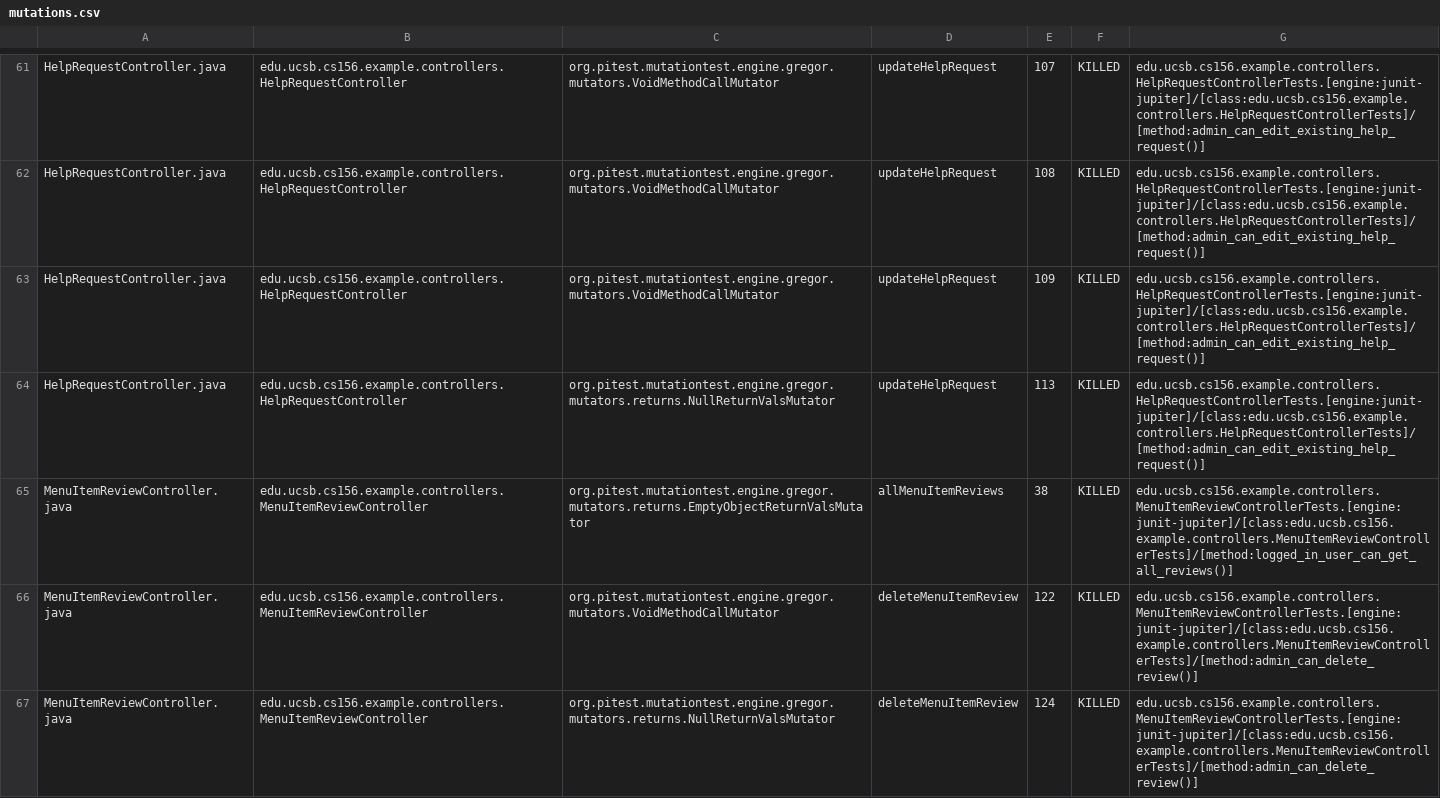
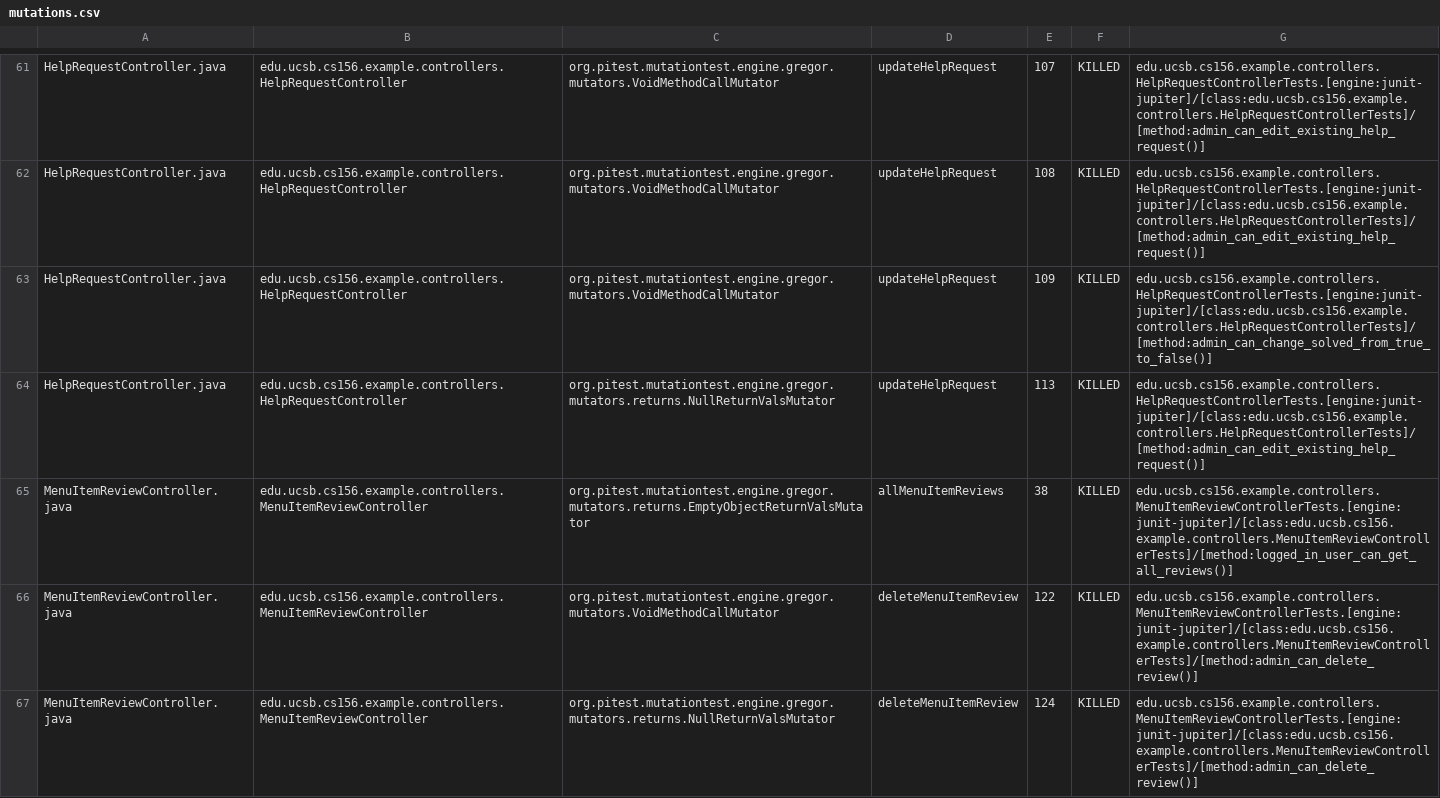
Before and after one commit to ucsb-cs156-f26/team02-f26-10, a CSV file: prs/109/pitest/mutations.csv, drawn as a sheet; only a part is shown, gaps mark what is left out; the diff covers the shown part only.

Commit message:
Deploying to gh-pages from @ ucsb-cs156-f26/team02-f26-10@b503d54e8668112ef58208acd3a914f121486aeb 🚀

```diff
--- a/prs/109/pitest/mutations.csv
+++ b/prs/109/pitest/mutations.csv
@@ -62,3 +62,3 @@ HelpRequestController.java,edu.ucsb.cs156.example.controllers.HelpRequestControl
 HelpRequestController.java,edu.ucsb.cs156.example.controllers.HelpRequestController,org.pitest.mutationtest.engine.gregor.mutators.VoidMethodCallMutator,updateHelpRequest,108,KILLED,edu.ucsb.cs156.example.controllers.HelpRequestControllerTests.[engine:junit-jupiter]/[class:edu.ucsb.cs156.example.controllers.HelpRequestControllerTests]/[method:admin_can_edit_existing_help_request()]
-HelpRequestController.java,edu.ucsb.cs156.example.controllers.HelpRequestController,org.pitest.mutationtest.engine.gregor.mutators.VoidMethodCallMutator,updateHelpRequest,109,KILLED,edu.ucsb.cs156.example.controllers.HelpRequestControllerTests.[engine:junit-jupiter]/[class:edu.ucsb.cs156.example.controllers.HelpRequestControllerTests]/[method:admin_can_edit_existing_help_request()]
+HelpRequestController.java,edu.ucsb.cs156.example.controllers.HelpRequestController,org.pitest.mutationtest.engine.gregor.mutators.VoidMethodCallMutator,updateHelpRequest,109,KILLED,edu.ucsb.cs156.example.controllers.HelpRequestControllerTests.[engine:junit-jupiter]/[class:edu.ucsb.cs156.example.controllers.HelpRequestControllerTests]/[method:admin_can_change_solved_from_true_to_false()]
 HelpRequestController.java,edu.ucsb.cs156.example.controllers.HelpRequestController,org.pitest.mutationtest.engine.gregor.mutators.returns.NullReturnValsMutator,updateHelpRequest,113,KILLED,edu.ucsb.cs156.example.controllers.HelpRequestControllerTests.[engine:junit-jupiter]/[class:edu.ucsb.cs156.example.controllers.HelpRequestControllerTests]/[method:admin_can_edit_existing_help_request()]
```
Also changed, not shown: 2 edited cells elsewhere in this file, 24 other files.
